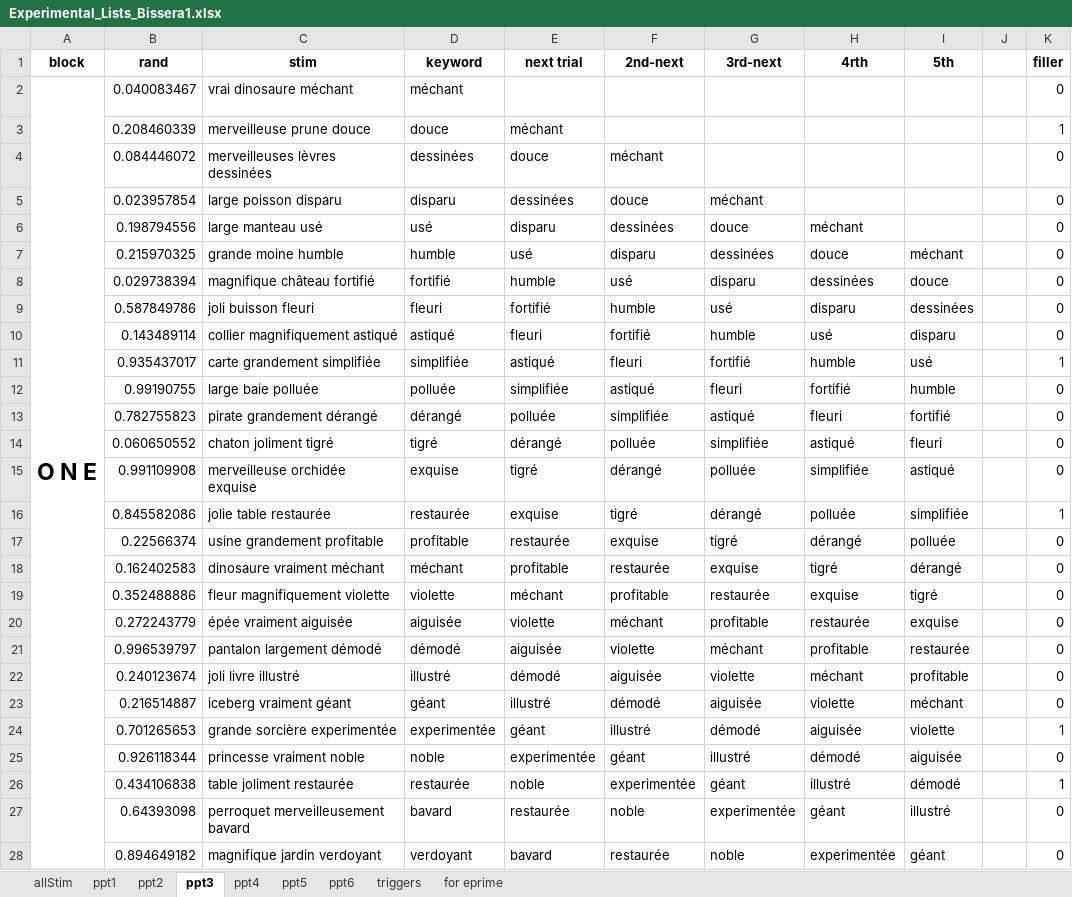
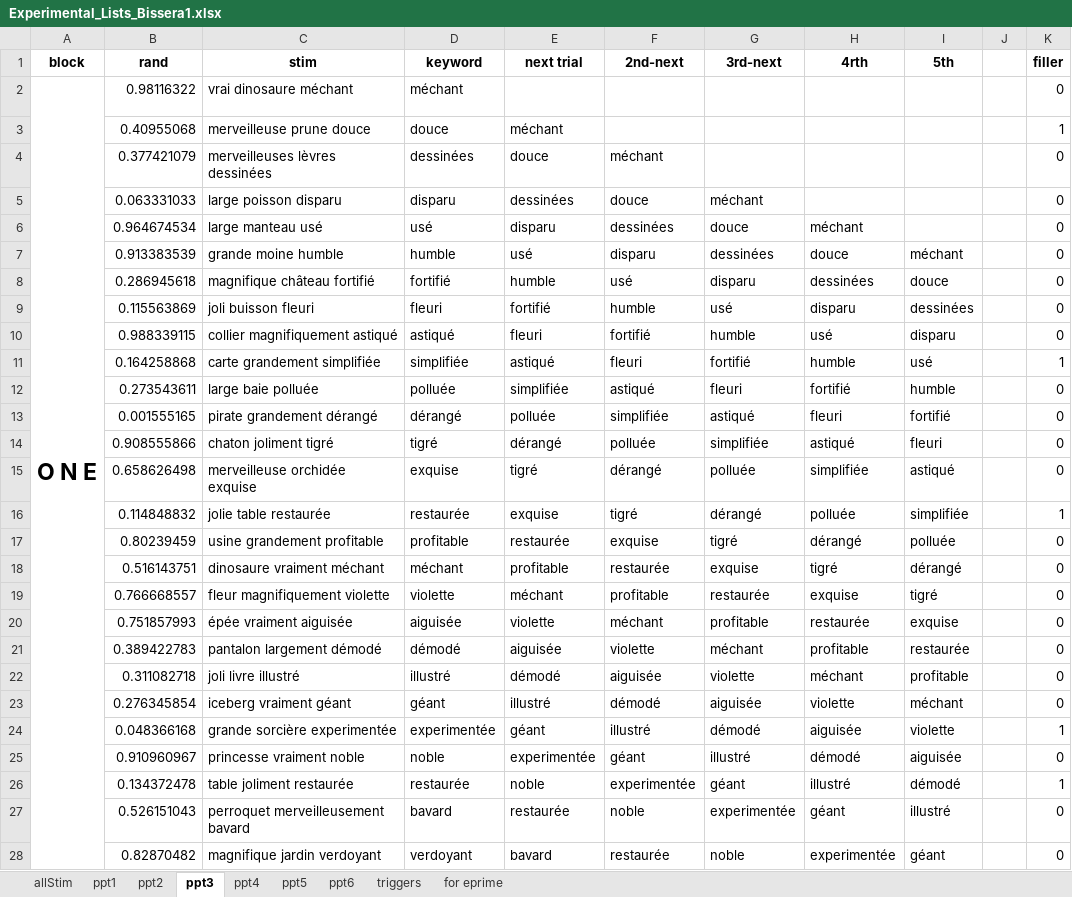
Before and after one commit to deebeebolger/Syntax_SpatioTempDyn, an Excel workbook: Experimental_Lists_Bissera1.xlsx, sheet ppt3, drawn as a sheet; only a part is shown; values as stored, in another font and other column widths than the file's, no borders; conditional formats not drawn; the diff covers the shown part only; the diff names each change by its address in the sheet, - before the commit and + after, or states it on an @@ line.

```diff
--- a/Experimental_Lists_Bissera1.xlsx (sheet ppt3)
+++ b/Experimental_Lists_Bissera1.xlsx (sheet ppt3)
-B2 (rand): 0.040083467
+B2 (rand): 0.98116322
-B3 (rand): 0.208460339
+B3 (rand): 0.40955068
-B4 (rand): 0.084446072
+B4 (rand): 0.377421079
-B5 (rand): 0.023957854
+B5 (rand): 0.063331033
-B6 (rand): 0.198794556
+B6 (rand): 0.964674534
-B7 (rand): 0.215970325
+B7 (rand): 0.913383539
-B8 (rand): 0.029738394
+B8 (rand): 0.286945618
-B9 (rand): 0.587849786
+B9 (rand): 0.115563869
-B10 (rand): 0.143489114
+B10 (rand): 0.988339115
-B11 (rand): 0.935437017
+B11 (rand): 0.164258868
-B12 (rand): 0.99190755
+B12 (rand): 0.273543611
-B13 (rand): 0.782755823
+B13 (rand): 0.001555165
-B14 (rand): 0.060650552
+B14 (rand): 0.908555866
-B15 (rand): 0.991109908
+B15 (rand): 0.658626498
-B16 (rand): 0.845582086
+B16 (rand): 0.114848832
-B17 (rand): 0.22566374
+B17 (rand): 0.80239459
-B18 (rand): 0.162402583
+B18 (rand): 0.516143751
-B19 (rand): 0.352488886
+B19 (rand): 0.766668557
-B20 (rand): 0.272243779
+B20 (rand): 0.751857993
-B21 (rand): 0.996539797
+B21 (rand): 0.389422783
-B22 (rand): 0.240123674
+B22 (rand): 0.311082718
-B23 (rand): 0.216514887
+B23 (rand): 0.276345854
-B24 (rand): 0.701265653
+B24 (rand): 0.048366168
-B25 (rand): 0.926118344
+B25 (rand): 0.910960967
-B26 (rand): 0.434106838
+B26 (rand): 0.134372478
-B27 (rand): 0.64393098
+B27 (rand): 0.526151043
-B28 (rand): 0.894649182
+B28 (rand): 0.82870482
```
Also changed, not shown: 261 edited cells elsewhere in this sheet, sheet ppt5, sheet ppt2, sheet ppt6, sheet ppt4, sheet ppt1, sheet triggers, 1 other file.
